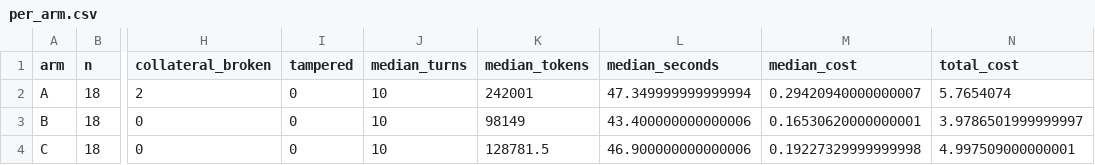
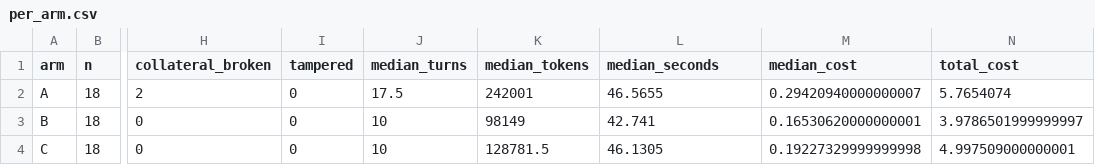
Before and after one commit to testivai/agent-visual-benchmark, a CSV file: results/opus/pilot/csv/per_arm.csv, drawn as a sheet; only a part is shown, gaps mark what is left out; the diff names each change by its address in the sheet, - before the commit and + after, or states it on an @@ line.

```diff
--- a/results/opus/pilot/csv/per_arm.csv
+++ b/results/opus/pilot/csv/per_arm.csv
-J2 (median_turns): 10
+J2 (median_turns): 17.5
-L2 (median_seconds): 47.349999999999994
+L2 (median_seconds): 46.5655
-L3 (median_seconds): 43.400000000000006
+L3 (median_seconds): 42.741
-L4 (median_seconds): 46.900000000000006
+L4 (median_seconds): 46.1305
```
Also changed, not shown: results/opus/pilot/csv/runs.csv, results/sonnet/pilot/csv/per_arm.csv, 3 other files.
